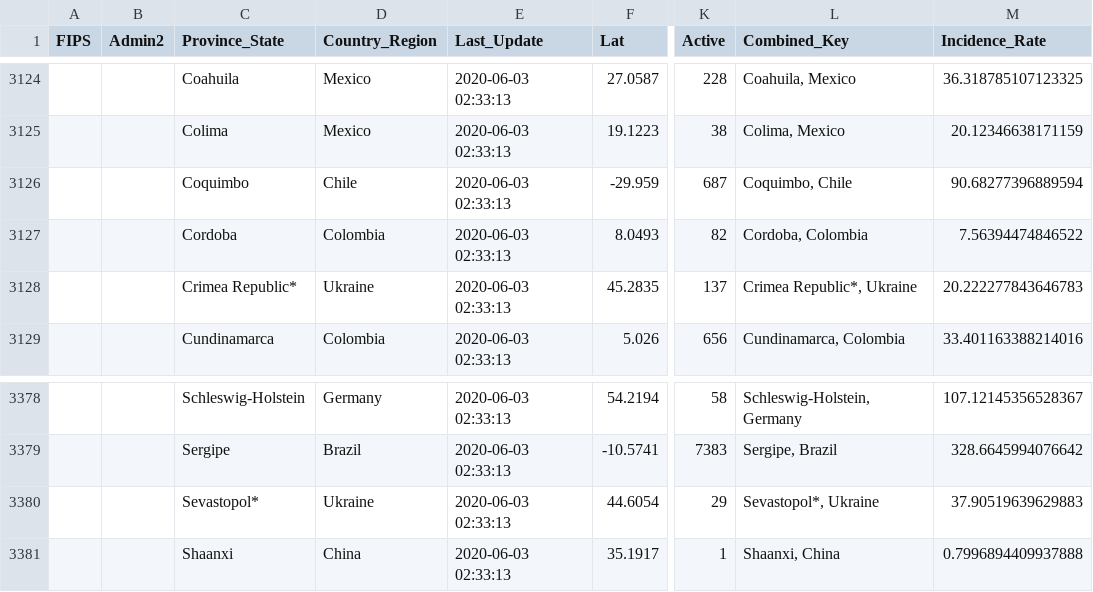
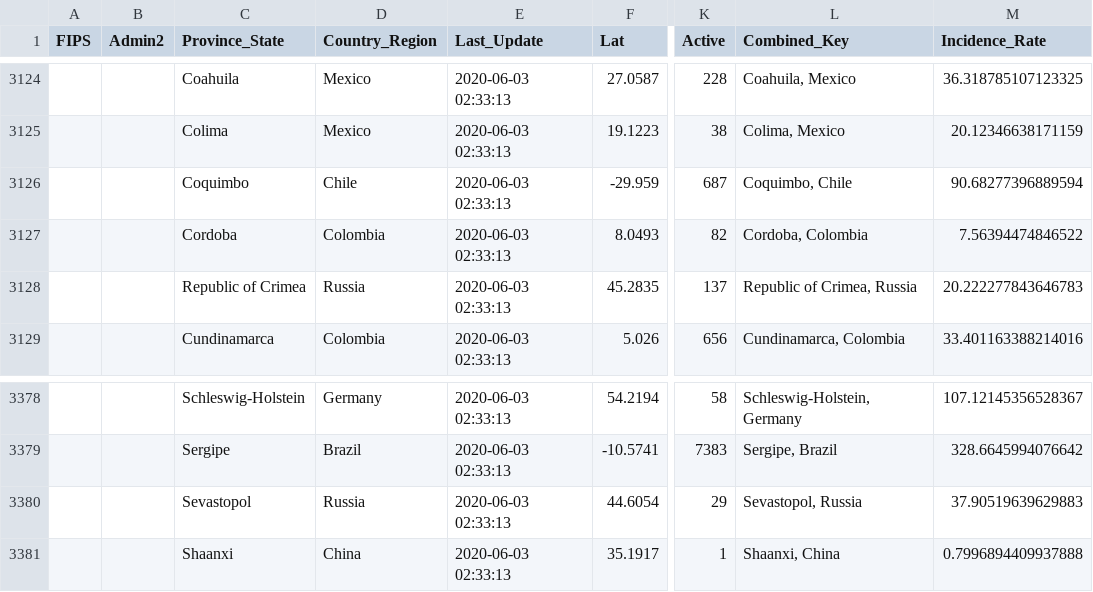
Before and after one commit to ekatef/COVID-19_plus_Russia, a CSV file: csse_covid_19_data/csse_covid_19_daily_reports/06-02-2020.csv, drawn as a sheet; only a part is shown, gaps mark what is left out; the diff names each change by its address in the sheet, - before the commit and + after, or states it on an @@ line.

Commit message:
Update daily data

```diff
--- a/csse_covid_19_data/csse_covid_19_daily_reports/06-02-2020.csv
+++ b/csse_covid_19_data/csse_covid_19_daily_reports/06-02-2020.csv
-C3128 (Province_State): Crimea Republic*
+C3128 (Province_State): Republic of Crimea
-D3128 (Country_Region): Ukraine
+D3128 (Country_Region): Russia
-L3128 (Combined_Key): Crimea Republic*, Ukraine
+L3128 (Combined_Key): Republic of Crimea, Russia
-C3380 (Province_State): Sevastopol*
+C3380 (Province_State): Sevastopol
-D3380 (Country_Region): Ukraine
+D3380 (Country_Region): Russia
-L3380 (Combined_Key): Sevastopol*, Ukraine
+L3380 (Combined_Key): Sevastopol, Russia
```
Also changed, not shown: 3 other files.
